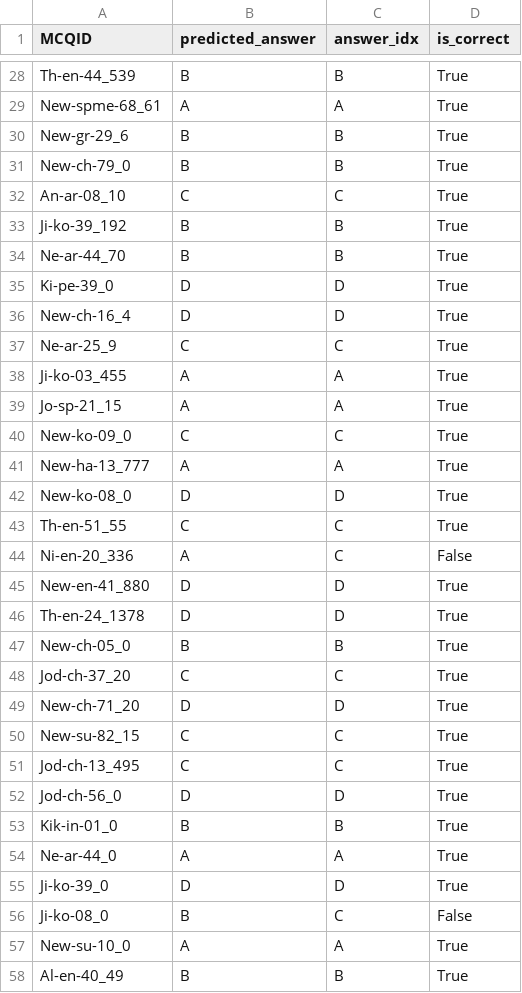
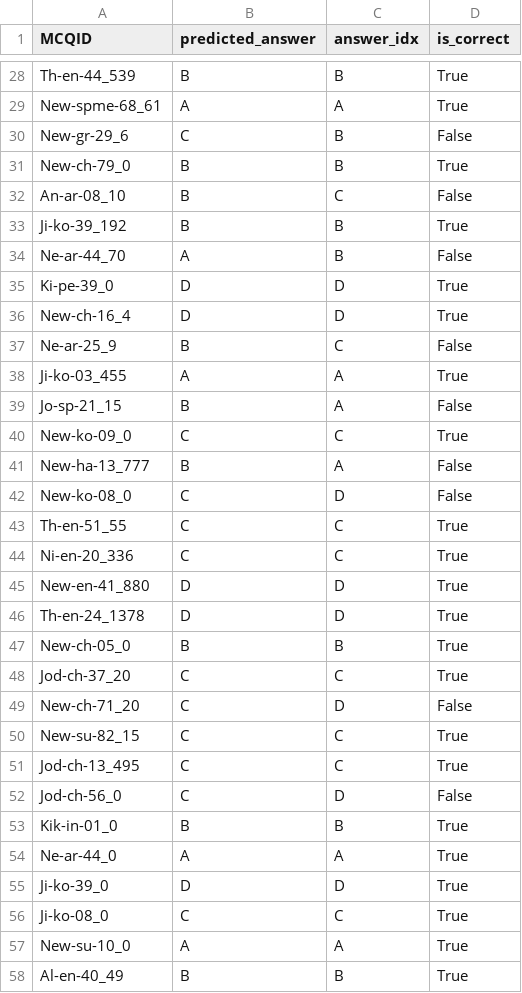
Before and after one commit to ShadowPaint-SP/LLM-finetuning-UNI, a CSV file: results/evaluation_report_mcq.csv, drawn as a sheet; only a part is shown, gaps mark what is left out; the diff covers the shown part only.

```diff
--- a/results/evaluation_report_mcq.csv
+++ b/results/evaluation_report_mcq.csv
@@ -29,17 +29,17 @@ Th-en-44_539,B,B,True
 New-spme-68_61,A,A,True
-New-gr-29_6,B,B,True
+New-gr-29_6,C,B,False
 New-ch-79_0,B,B,True
-An-ar-08_10,C,C,True
+An-ar-08_10,B,C,False
 Ji-ko-39_192,B,B,True
-Ne-ar-44_70,B,B,True
+Ne-ar-44_70,A,B,False
 Ki-pe-39_0,D,D,True
 New-ch-16_4,D,D,True
-Ne-ar-25_9,C,C,True
+Ne-ar-25_9,B,C,False
 Ji-ko-03_455,A,A,True
-Jo-sp-21_15,A,A,True
+Jo-sp-21_15,B,A,False
 New-ko-09_0,C,C,True
-New-ha-13_777,A,A,True
-New-ko-08_0,D,D,True
+New-ha-13_777,B,A,False
+New-ko-08_0,C,D,False
 Th-en-51_55,C,C,True
-Ni-en-20_336,A,C,False
+Ni-en-20_336,C,C,True
 New-en-41_880,D,D,True
@@ -48,6 +48,6 @@ New-ch-05_0,B,B,True
 Jod-ch-37_20,C,C,True
-New-ch-71_20,D,D,True
+New-ch-71_20,C,D,False
 New-su-82_15,C,C,True
 Jod-ch-13_495,C,C,True
-Jod-ch-56_0,D,D,True
+Jod-ch-56_0,C,D,False
 Kik-in-01_0,B,B,True
@@ -55,3 +55,3 @@ Ne-ar-44_0,A,A,True
 Ji-ko-39_0,D,D,True
-Ji-ko-08_0,B,C,False
+Ji-ko-08_0,C,C,True
 New-su-10_0,A,A,True
```
Also changed, not shown: 101 edited cells elsewhere in this file, results/evaluation_report_saq.csv, results/mcq_train.tsv, 4 other files.
